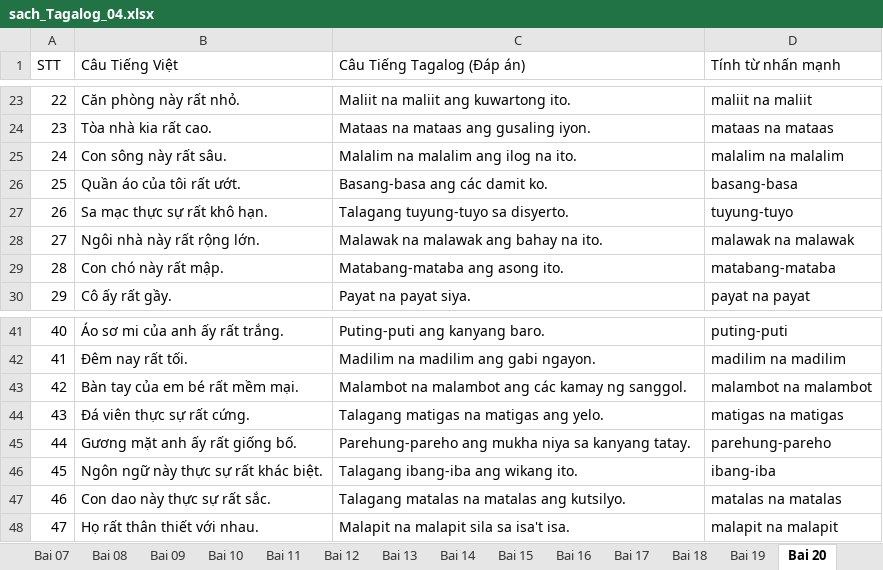
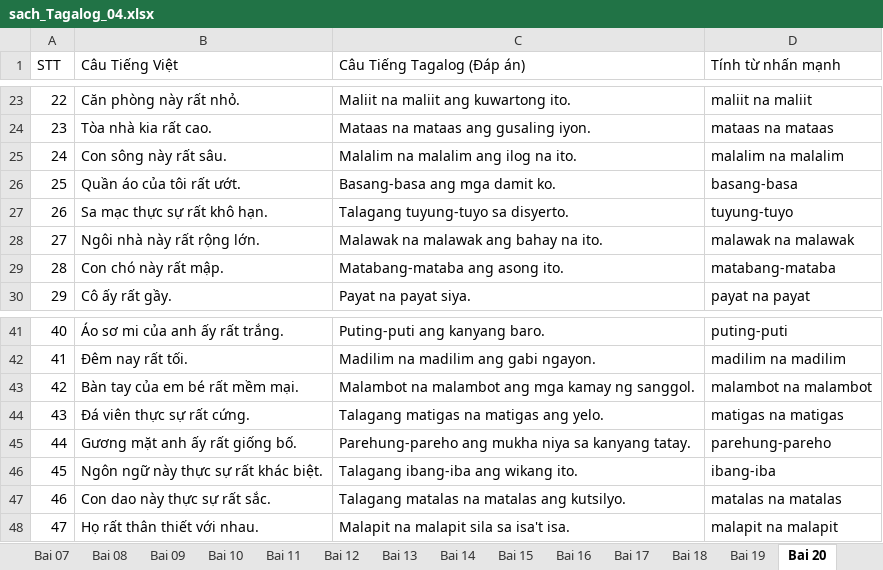
Before and after one commit to xxinh3041-alt/tagalog_02_03_04, an Excel workbook: sach_Tagalog_04.xlsx, sheet Bai 20, drawn as a sheet; only a part is shown, gaps mark what is left out; values as stored, in another font and other column widths than the file's, no borders; charts and pictures and table styles not drawn; the diff names each change by its address in the sheet, - before the commit and + after, or states it on an @@ line.

Commit message:
cập nhật nhạc - sửa lỗi tiếng việt
cập nhật nhạc - sửa lỗi tiếng việt

```diff
--- a/sach_Tagalog_04.xlsx (sheet Bai 20)
+++ b/sach_Tagalog_04.xlsx (sheet Bai 20)
-C26 (Câu Tiếng Tagalog (Đáp án)): Basang-basa ang các damit ko.
+C26 (Câu Tiếng Tagalog (Đáp án)): Basang-basa ang mga damit ko.
-C43 (Câu Tiếng Tagalog (Đáp án)): …malambot ang các kamay ng…
+C43 (Câu Tiếng Tagalog (Đáp án)): …malambot ang mga kamay ng…
```
Also changed, not shown: sheet Bai 13, sheet Bai 10, sheet Bai 04, sheet Bai 09, sheet Bai 06, sheet Bai 18, 7 more sheets, other sheet tabs, charts or pictures, 50_chu_de.xlsx, sach_Tagalog_03.xlsx, 2 other files.
